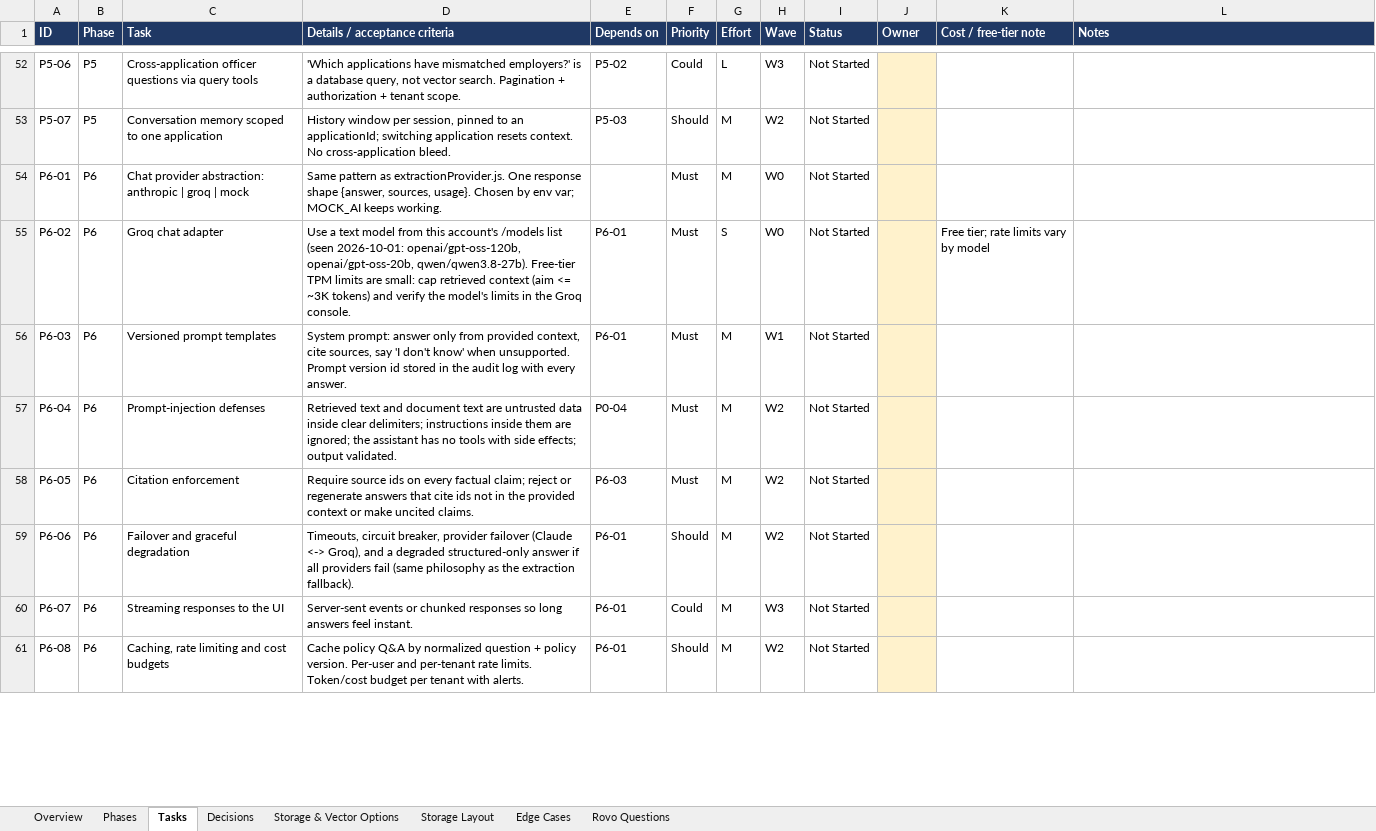
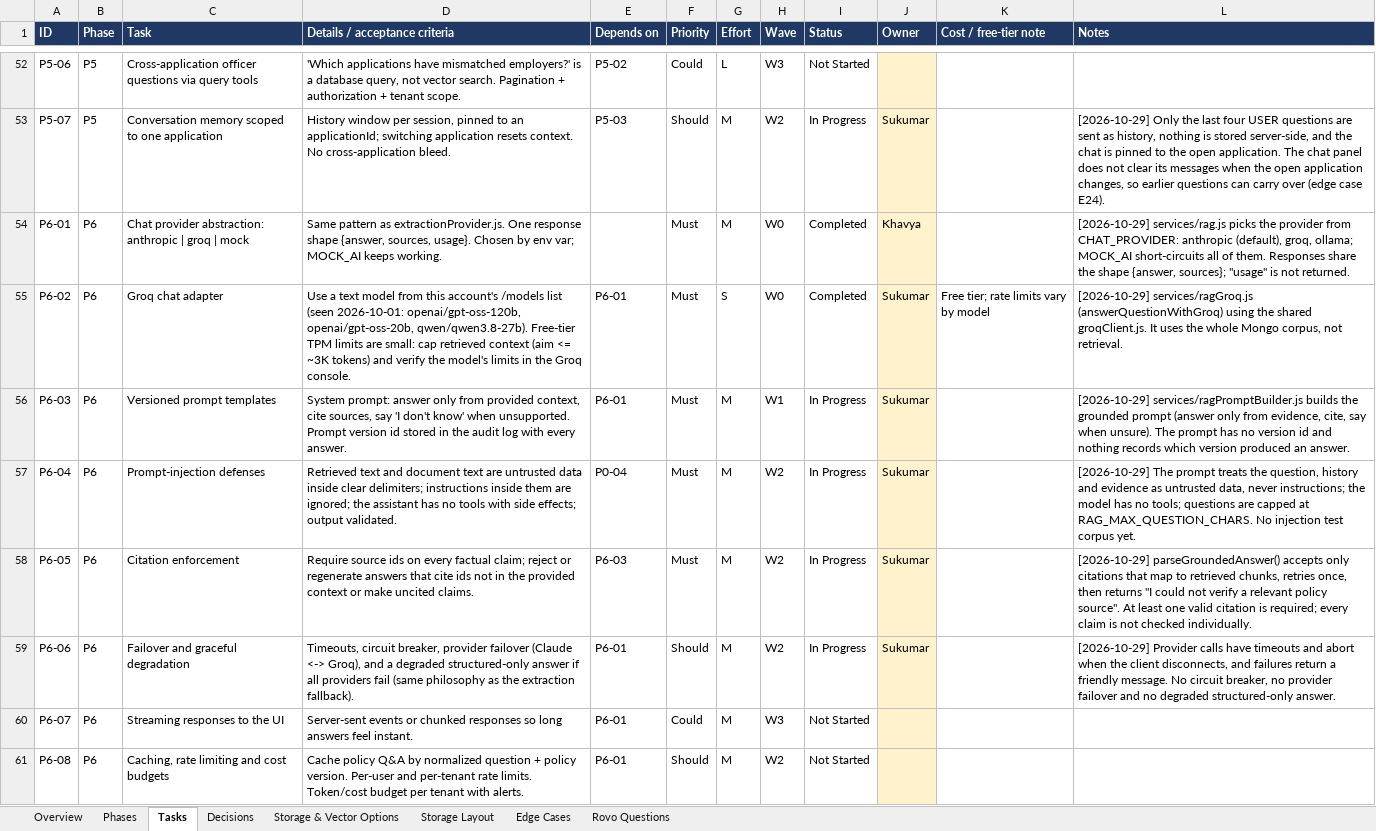
Before and after one commit to khavyas/LoanLensAI, an Excel workbook: docs/LoanLensAI_RAG_Implementation_Plan.xlsx, sheet Tasks, drawn as a sheet; only a part is shown, gaps mark what is left out; values as stored, in another font and other column widths than the file's, no borders; conditional formats not drawn; the diff covers the shown part only; the diff names each change by its address in the sheet, - before the commit and + after, or states it on an @@ line.

```diff
--- a/docs/LoanLensAI_RAG_Implementation_Plan.xlsx (sheet Tasks)
+++ b/docs/LoanLensAI_RAG_Implementation_Plan.xlsx (sheet Tasks)
-I53 (Status): Not Started
+I53 (Status): In Progress
-J53 (Owner): (empty)
+J53 (Owner): Sukumar
-L53 (Notes): (empty)
+L53 (Notes): [2026-10-29] Only the last four USER questions are sent as history, nothing is stored server-side, and the chat is pinned to the open application. The chat panel does not clear its messages when the open application changes, so earlier questions can carry over (edge case E24).
-I54:I55 (Status): Not Started
+I54:I55 (Status): Completed
-J54 (Owner): (empty)
+J54 (Owner): Khavya
-L54 (Notes): (empty)
+L54 (Notes): [2026-10-29] services/rag.js picks the provider from CHAT_PROVIDER: anthropic (default), groq, ollama; MOCK_AI short-circuits all of them. Responses share the shape {answer, sources}; "usage" is not returned.
-J55:J59 (Owner): (empty)
+J55:J59 (Owner): Sukumar
-L55 (Notes): (empty)
+L55 (Notes): [2026-10-29] services/ragGroq.js (answerQuestionWithGroq) using the shared groqClient.js. It uses the whole Mongo corpus, not retrieval.
-I56:I59 (Status): Not Started
+I56:I59 (Status): In Progress
-L56 (Notes): (empty)
+L56 (Notes): [2026-10-29] services/ragPromptBuilder.js builds the grounded prompt (answer only from evidence, cite, say when unsure). The prompt has no version id and nothing records which version produced an answer.
-L57 (Notes): (empty)
+L57 (Notes): [2026-10-29] The prompt treats the question, history and evidence as untrusted data, never instructions; the model has no tools; questions are capped at RAG_MAX_QUESTION_CHARS. No injection test corpus yet.
-L58 (Notes): (empty)
+L58 (Notes): [2026-10-29] parseGroundedAnswer() accepts only citations that map to retrieved chunks, retries once, then returns "I could not verify a relevant policy source". At least one valid citation is required; every claim is not checked individually.
-L59 (Notes): (empty)
+L59 (Notes): [2026-10-29] Provider calls have timeouts and abort when the client disconnects, and failures return a friendly message. No circuit breaker, no provider failover and no degraded structured-only answer.
```
Also changed, not shown: 94 edited cells elsewhere in this sheet, sheet Edge Cases, sheet Decisions, sheet Overview.
